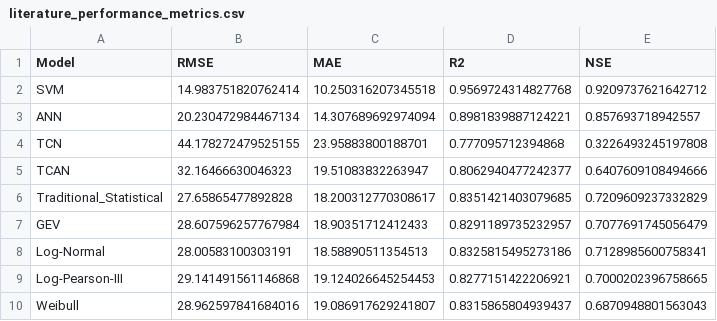
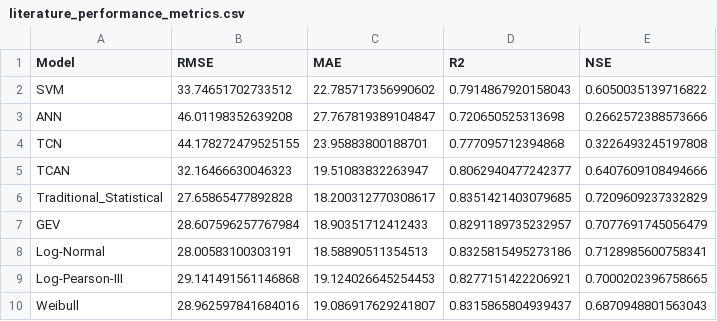
Before and after one commit to edargham/ai-idf-curve-construction, a CSV file: results/literature_performance_metrics.csv, drawn as a sheet.

```diff
--- a/results/literature_performance_metrics.csv
+++ b/results/literature_performance_metrics.csv
@@ -1,4 +1,4 @@
 Model,RMSE,MAE,R2,NSE
-SVM,14.983751820762414,10.250316207345518,0.9569724314827768,0.9209737621642712
-ANN,20.230472984467134,14.307689692974094,0.8981839887124221,0.857693718942557
+SVM,33.74651702733512,22.785717356990602,0.7914867920158043,0.6050035139716822
+ANN,46.01198352639208,27.767819389104847,0.720650525313698,0.2662572388573666
 TCN,44.178272479525155,23.95883800188701,0.777095712394868,0.3226493245197808
```
Also changed, not shown: results/idf_curves_ANN.csv, results/idf_curves_SVM.csv, 32 other files.
